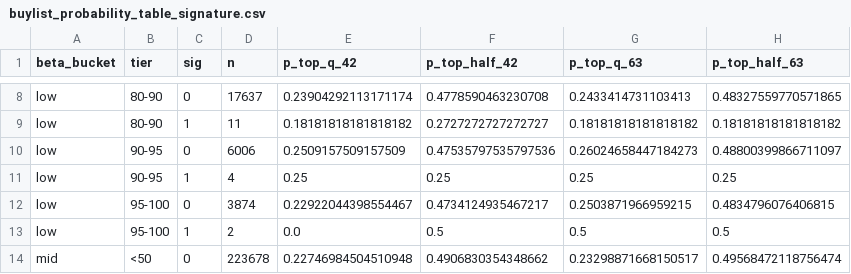
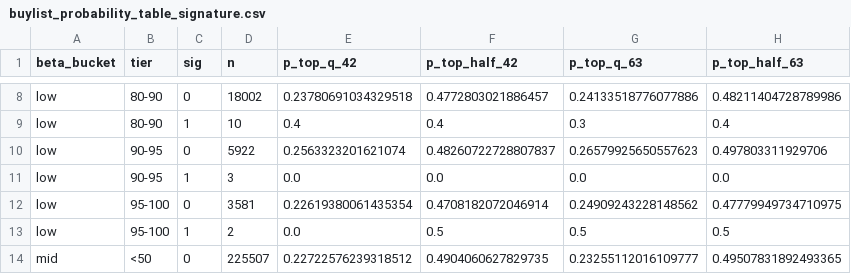
Before and after one commit to kbw468/yfinance, a CSV file: pvv_score/results/buylist_probability_table_signature.csv, drawn as a sheet; only a part is shown, gaps mark what is left out; the diff covers the shown part only; the diff names each change by its address in the sheet, - before the commit and + after, or states it on an @@ line.

```diff
--- a/pvv_score/results/buylist_probability_table_signature.csv
+++ b/pvv_score/results/buylist_probability_table_signature.csv
-D8 (n): 17637
+D8 (n): 18002
-E8 (p_top_q_42): 0.23904292113171174
+E8 (p_top_q_42): 0.23780691034329518
-F8 (p_top_half_42): 0.4778590463230708
+F8 (p_top_half_42): 0.4772803021886457
-G8 (p_top_q_63): 0.2433414731103413
+G8 (p_top_q_63): 0.24133518776077886
-H8 (p_top_half_63): 0.48327559770571865
+H8 (p_top_half_63): 0.48211404728789986
-D9 (n): 11
+D9 (n): 10
-E9 (p_top_q_42): 0.18181818181818182
+E9 (p_top_q_42): 0.4
-F9 (p_top_half_42): 0.2727272727272727
+F9 (p_top_half_42): 0.4
-G9 (p_top_q_63): 0.18181818181818182
+G9 (p_top_q_63): 0.3
-H9 (p_top_half_63): 0.18181818181818182
+H9 (p_top_half_63): 0.4
-D10 (n): 6006
+D10 (n): 5922
-E10 (p_top_q_42): 0.2509157509157509
+E10 (p_top_q_42): 0.2563323201621074
-F10 (p_top_half_42): 0.47535797535797536
+F10 (p_top_half_42): 0.48260722728807837
-G10 (p_top_q_63): 0.26024658447184273
+G10 (p_top_q_63): 0.26579925650557623
-H10 (p_top_half_63): 0.48800399866711097
+H10 (p_top_half_63): 0.497803311929706
-D11 (n): 4
+D11 (n): 3
-E11 (p_top_q_42): 0.25
+E11 (p_top_q_42): 0.0
-F11 (p_top_half_42): 0.25
+F11 (p_top_half_42): 0.0
-G11 (p_top_q_63): 0.25
+G11 (p_top_q_63): 0.0
-H11 (p_top_half_63): 0.25
+H11 (p_top_half_63): 0.0
-D12 (n): 3874
+D12 (n): 3581
-E12 (p_top_q_42): 0.22922044398554467
+E12 (p_top_q_42): 0.22619380061435354
-F12 (p_top_half_42): 0.4734124935467217
+F12 (p_top_half_42): 0.4708182072046914
-G12 (p_top_q_63): 0.2503871966959215
+G12 (p_top_q_63): 0.24909243228148562
-H12 (p_top_half_63): 0.4834796076406815
+H12 (p_top_half_63): 0.47779949734710975
-D14 (n): 223678
+D14 (n): 225507
-E14 (p_top_q_42): 0.22746984504510948
+E14 (p_top_q_42): 0.22722576239318512
-F14 (p_top_half_42): 0.4906830354348662
+F14 (p_top_half_42): 0.4904060627829735
-G14 (p_top_q_63): 0.23298871668150517
+G14 (p_top_q_63): 0.23255112016109777
-H14 (p_top_half_63): 0.49568472118756474
+H14 (p_top_half_63): 0.49507831892493365
```
Also changed, not shown: 134 edited cells elsewhere in this file, pvv_score/results/THE_LIST.csv, pvv_score/results/buylist.csv, 9 other files.
